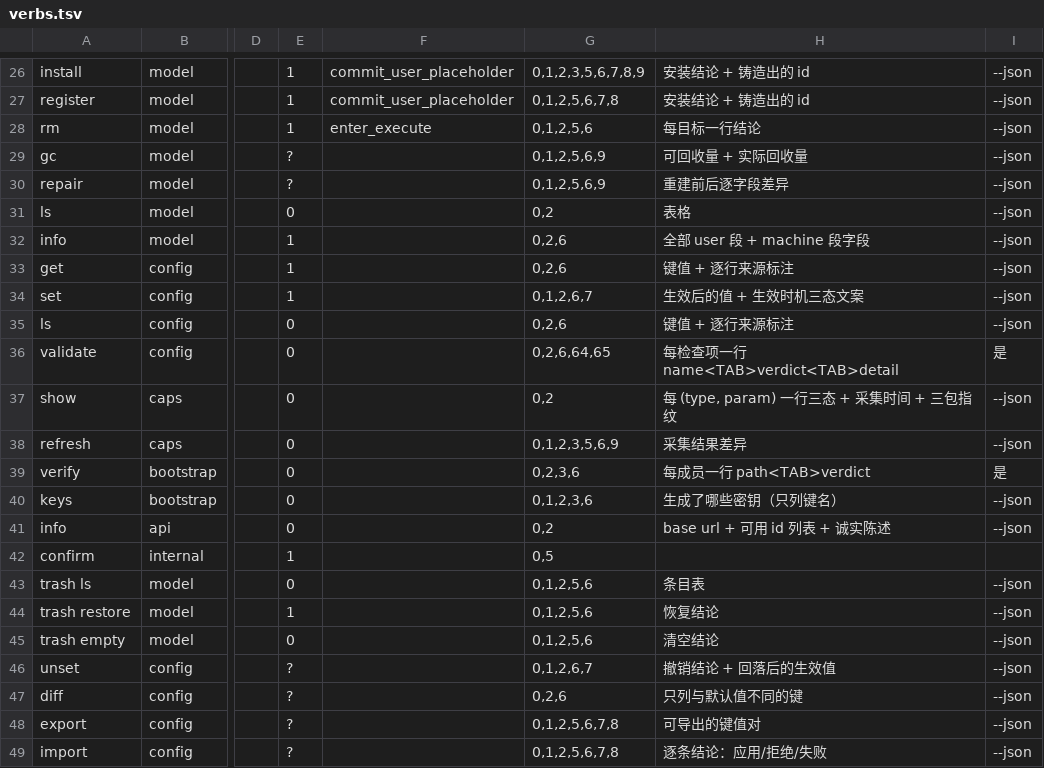
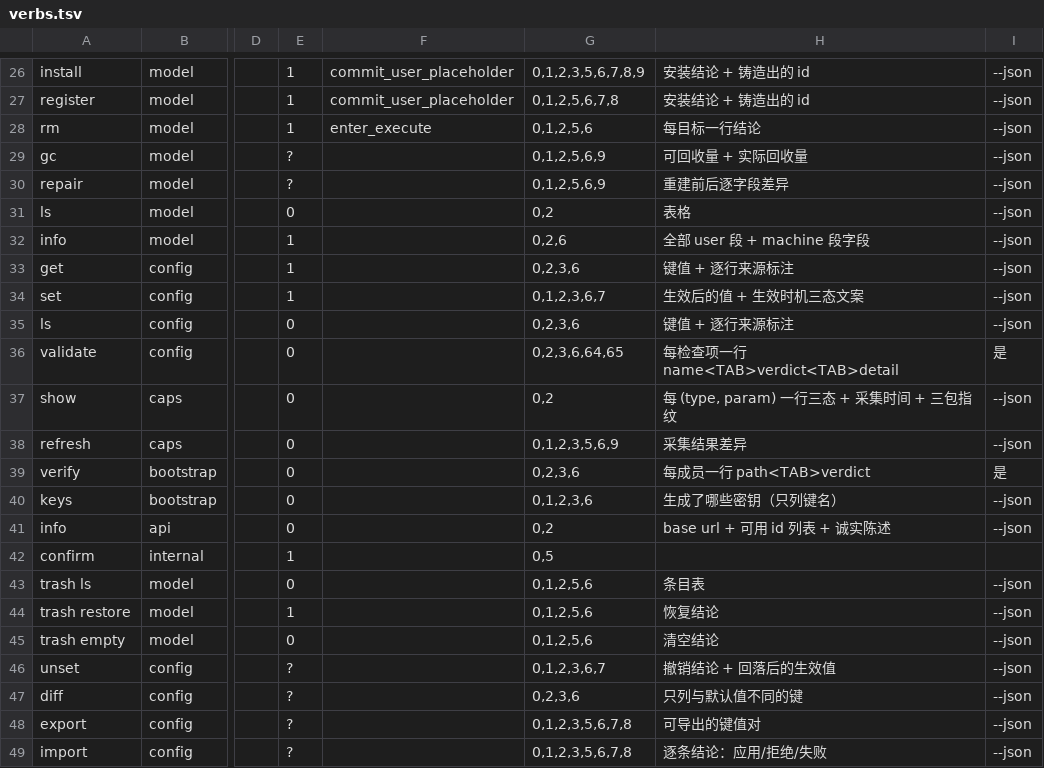
Before and after one commit to unixsec/mlx-tool, a TSV file: payload/share/verbs.tsv, drawn as a sheet; only a part is shown, gaps mark what is left out; the diff names each change by its address in the sheet, - before the commit and + after, or states it on an @@ line.

```diff
--- a/payload/share/verbs.tsv
+++ b/payload/share/verbs.tsv
-G33: 0,2,6
+G33: 0,2,3,6
-G34: 0,1,2,6,7
+G34: 0,1,2,3,6,7
-G35: 0,2,6
+G35: 0,2,3,6
-G36: 0,2,6,64,65
+G36: 0,2,3,6,64,65
-G46: 0,1,2,6,7
+G46: 0,1,2,3,6,7
-G47: 0,2,6
+G47: 0,2,3,6
-G48:G49: 0,1,2,5,6,7,8
+G48:G49: 0,1,2,3,5,6,7,8
```
Also changed, not shown: 2 other files.
